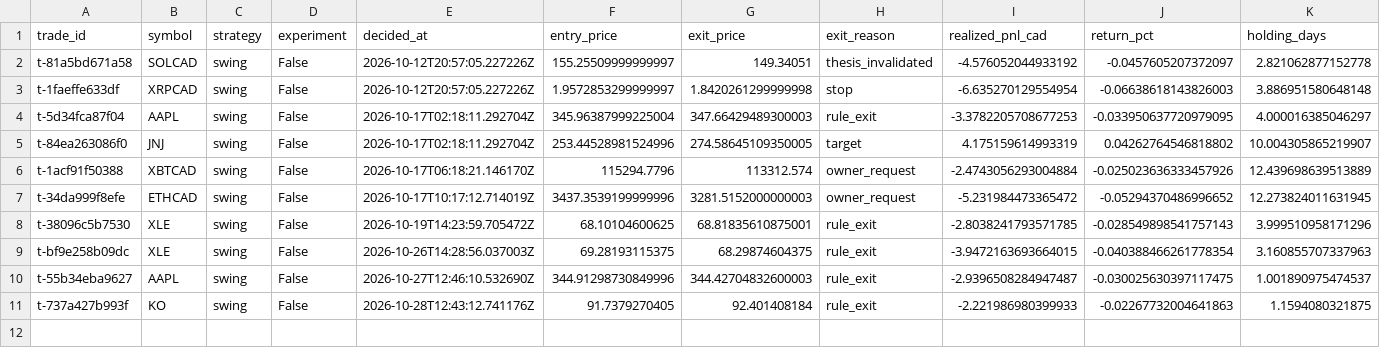
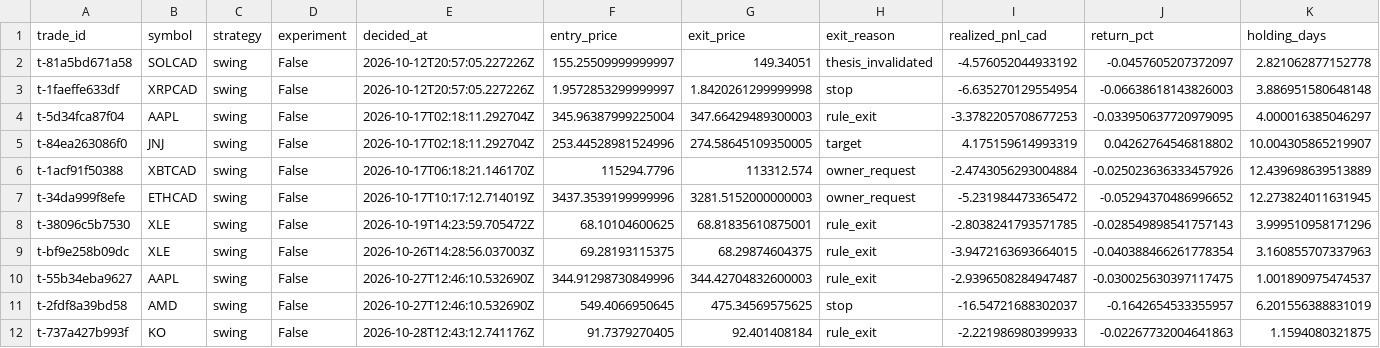
Before and after one commit to stellanrowbotham/Stellan, a CSV file: apprentice/reports/exports/trades.csv, drawn as a sheet; only a part is shown; rows hold the shown columns only; the diff names each change by its address in the sheet, - before the commit and + after, or states it on an @@ line.

```diff
--- a/apprentice/reports/exports/trades.csv
+++ b/apprentice/reports/exports/trades.csv
+row 11: t-2fdf8a39bd58 | AMD | swing | False | 2026-10-27T12:46:10.532690Z | 549.4066950645 | 475.34569575625 | stop | -16.54721688302037 | -0.1642654533355957 | 6.201556388831019
```
Also changed, not shown: apprentice/reports/exports/equity.csv, 13 other files.
